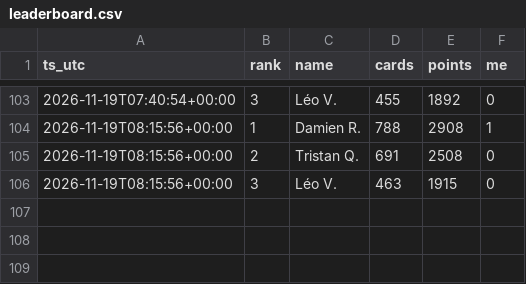
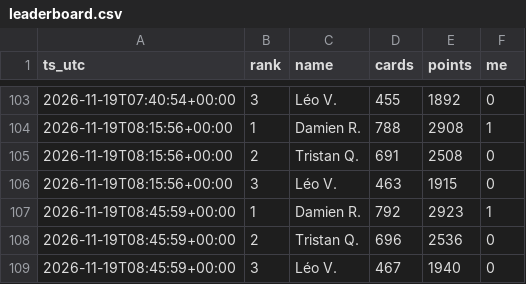
Before and after one commit to drispal/EM-bot, a CSV file: leaderboard.csv, drawn as a sheet; only a part is shown, gaps mark what is left out; the diff names each change by its address in the sheet, - before the commit and + after, or states it on an @@ line.

Commit message:
Leaderboard snapshot 2026-11-19 08:46 UTC

```diff
--- a/leaderboard.csv
+++ b/leaderboard.csv
+row 107: 2026-11-19T08:45:59+00:00 | 1 | Damien R. | 792 | 2923 | 1
+row 108: 2026-11-19T08:45:59+00:00 | 2 | Tristan Q. | 696 | 2536 | 0
+row 109: 2026-11-19T08:45:59+00:00 | 3 | Léo V. | 467 | 1940 | 0
```
Also changed, not shown: 1 other file.
